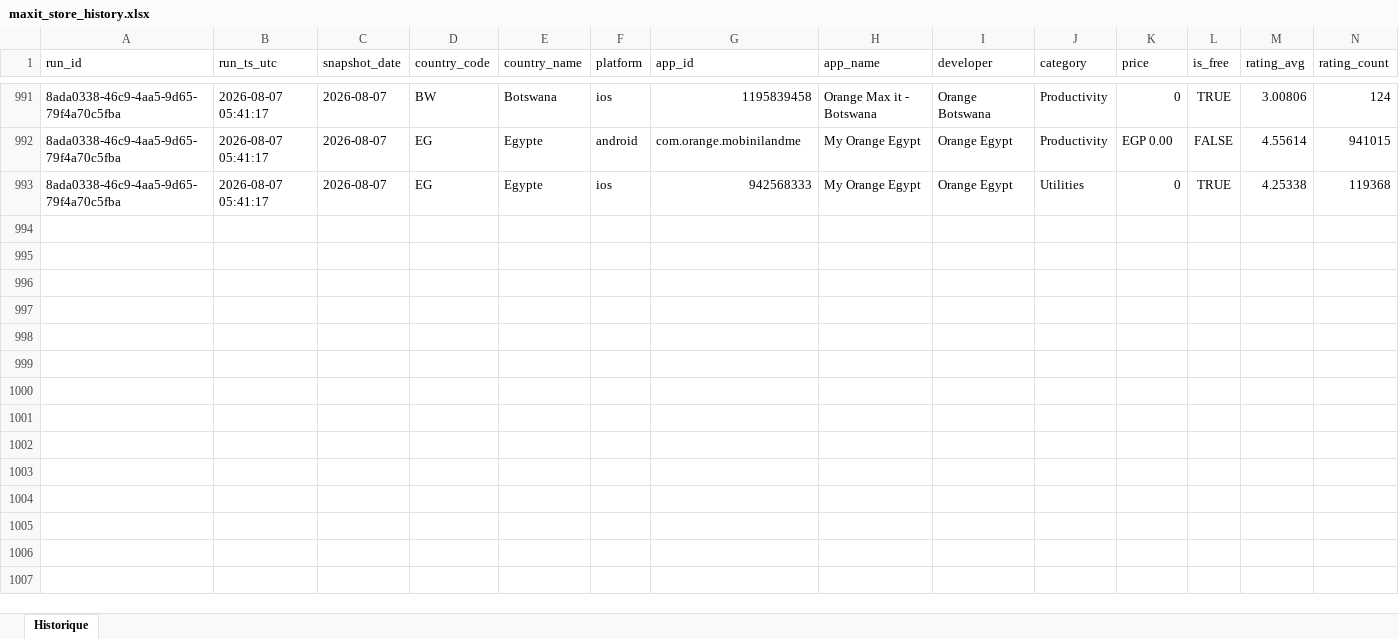
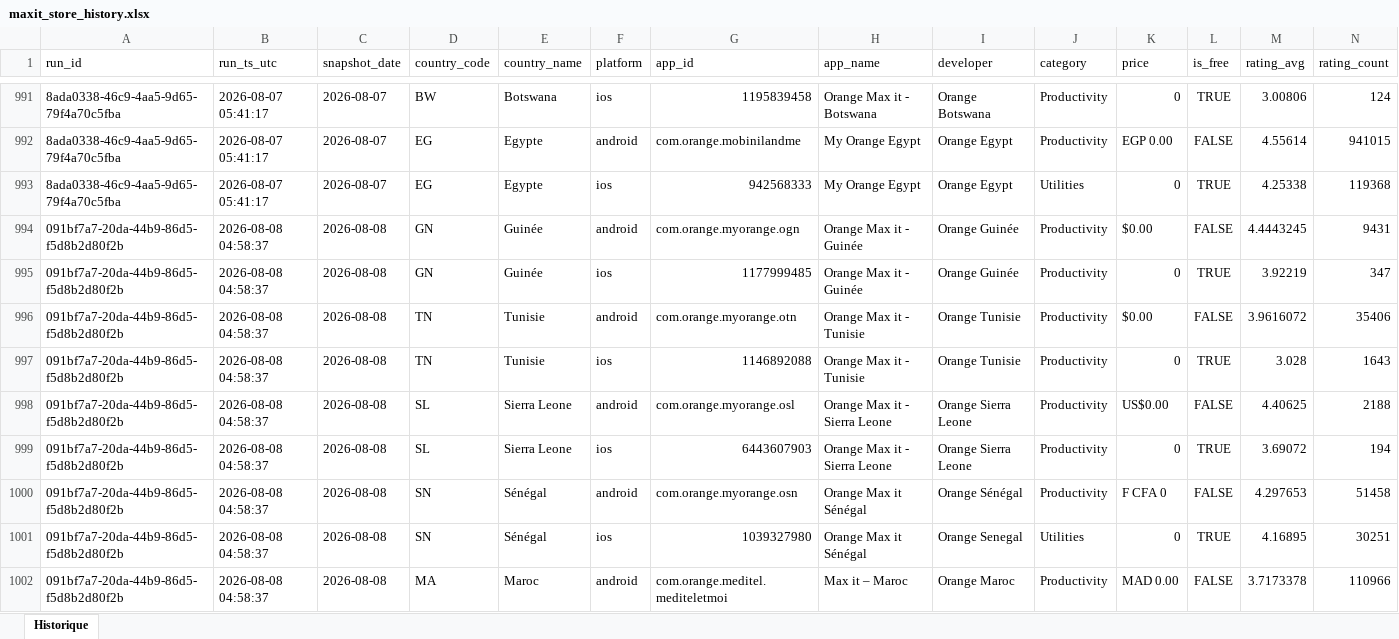
Before and after one commit to pdroquemaurel-stack/maxit-store-data, an Excel workbook: maxit_store_history.xlsx, sheet Historique, drawn as a sheet; only a part is shown, gaps mark what is left out; values as stored, in another font and other column widths than the file's, no borders; rows hold the shown columns only; the diff covers the shown part only; the diff names each change by its address in the sheet, - before the commit and + after, or states it on an @@ line.

```diff
--- a/maxit_store_history.xlsx (sheet Historique)
+++ b/maxit_store_history.xlsx (sheet Historique)
+row 994: 091bf7a7-20da-44b9-86d5-f5d8b2d80f2b | 2026-08-08 04:58:37 | 2026-08-08 | GN | Guinée | android | com.orange.myorange.ogn | Orange Max it - Guinée | Orange Guinée | Productivity | $0.00 | FALSE | 4.4443245 | 9431
+row 995: 091bf7a7-20da-44b9-86d5-f5d8b2d80f2b | 2026-08-08 04:58:37 | 2026-08-08 | GN | Guinée | ios | 1177999485 | Orange Max it - Guinée | Orange Guinée | Productivity | 0 | TRUE | 3.92219 | 347
+row 996: 091bf7a7-20da-44b9-86d5-f5d8b2d80f2b | 2026-08-08 04:58:37 | 2026-08-08 | TN | Tunisie | android | com.orange.myorange.otn | Orange Max it - Tunisie | Orange Tunisie | Productivity | $0.00 | FALSE | 3.9616072 | 35406
+row 997: 091bf7a7-20da-44b9-86d5-f5d8b2d80f2b | 2026-08-08 04:58:37 | 2026-08-08 | TN | Tunisie | ios | 1146892088 | Orange Max it - Tunisie | Orange Tunisie | Productivity | 0 | TRUE | 3.028 | 1643
+row 998: 091bf7a7-20da-44b9-86d5-f5d8b2d80f2b | 2026-08-08 04:58:37 | 2026-08-08 | SL | Sierra Leone | android | com.orange.myorange.osl | Orange Max it - Sierra Leone | Orange Sierra Leone | Productivity | US$0.00 | FALSE | 4.40625 | 2188
+row 999: 091bf7a7-20da-44b9-86d5-f5d8b2d80f2b | 2026-08-08 04:58:37 | 2026-08-08 | SL | Sierra Leone | ios | 6443607903 | Orange Max it - Sierra Leone | Orange Sierra Leone | Productivity | 0 | TRUE | 3.69072 | 194
+row 1000: 091bf7a7-20da-44b9-86d5-f5d8b2d80f2b | 2026-08-08 04:58:37 | 2026-08-08 | SN | Sénégal | android | com.orange.myorange.osn | Orange Max it Sénégal | Orange Sénégal | Productivity | F CFA 0 | FALSE | 4.297653 | 51458
+row 1001: 091bf7a7-20da-44b9-86d5-f5d8b2d80f2b | 2026-08-08 04:58:37 | 2026-08-08 | SN | Sénégal | ios | 1039327980 | Orange Max it Sénégal | Orange Senegal | Utilities | 0 | TRUE | 4.16895 | 30251
+row 1002: 091bf7a7-20da-44b9-86d5-f5d8b2d80f2b | 2026-08-08 04:58:37 | 2026-08-08 | MA | Maroc | android | com.orange.meditel.mediteletmoi | Max it – Maroc | Orange Maroc | Productivity | MAD 0.00 | FALSE | 3.7173378 | 110966
```
Also changed, not shown: 23 added rows elsewhere in this sheet.
